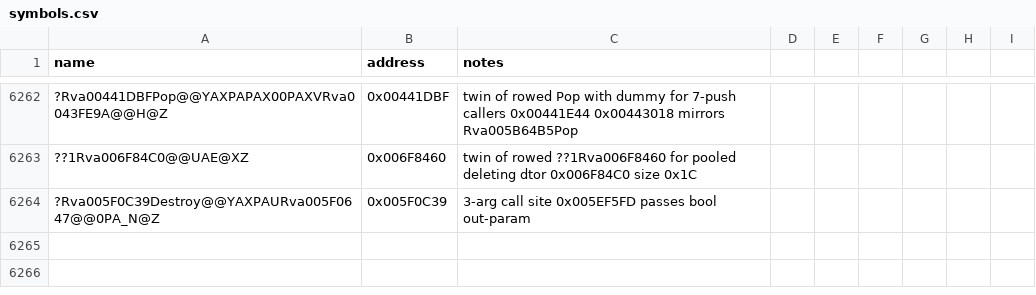
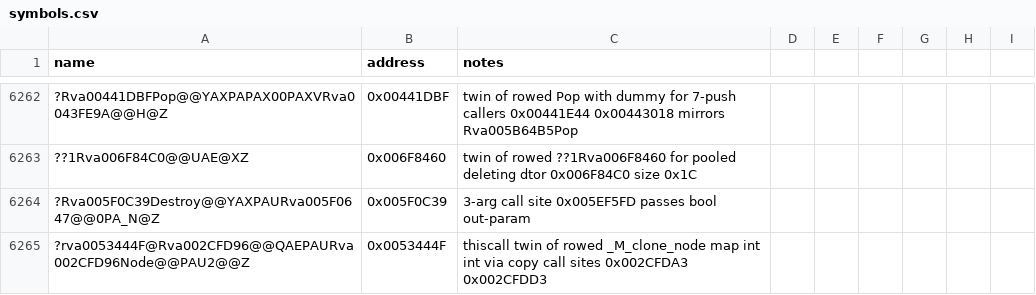
Before and after one commit to Cortys/Open-BFME-2, a CSV file: reverse/symbols.csv, drawn as a sheet; only a part is shown, gaps mark what is left out; the diff names each change by its address in the sheet, - before the commit and + after, or states it on an @@ line.

Commit message:
Recover Rva002CFD96 copy 115B @0x002CFD96 via clone twin pattern

```diff
--- a/reverse/symbols.csv
+++ b/reverse/symbols.csv
+row 6265: ?rva0053444F@Rva002CFD96@@QAEPAURva002CFD96Node@@PAU2@@Z | 0x0053444F | thiscall twin of rowed _M_clone_node map int int via copy call sites 0x002CFDA3 0x002CFDD3
```
Also changed, not shown: 2 other files.
